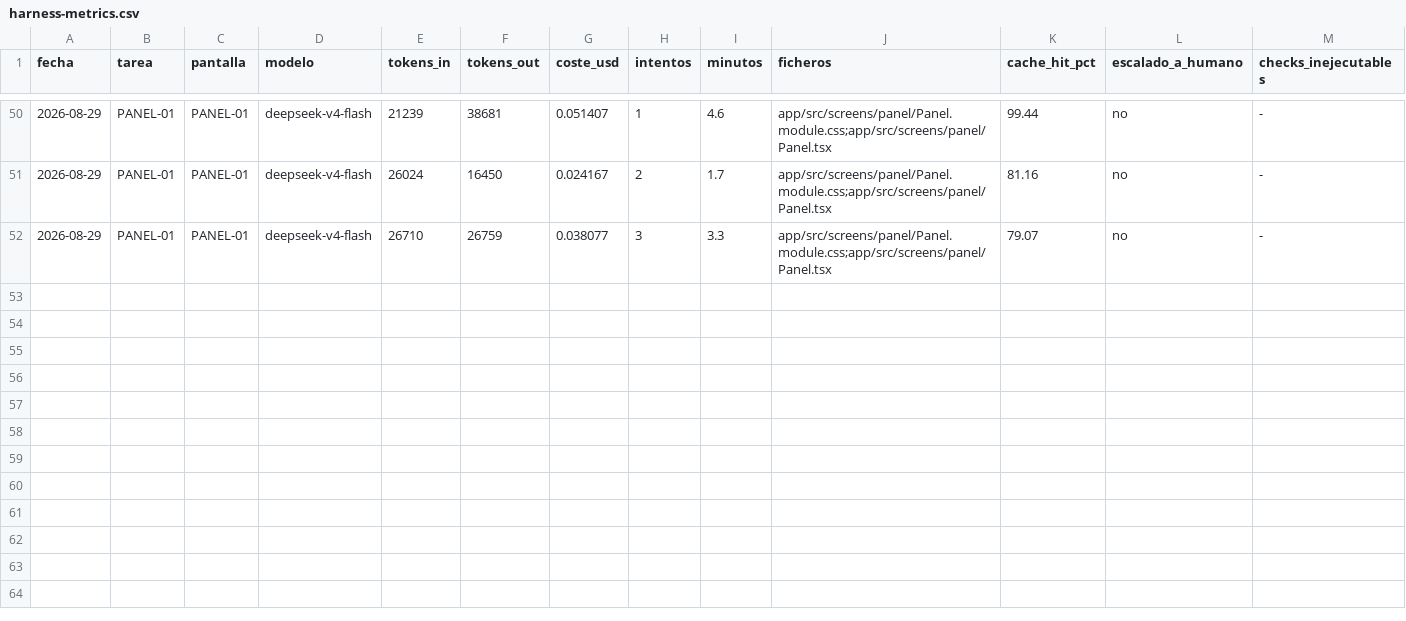
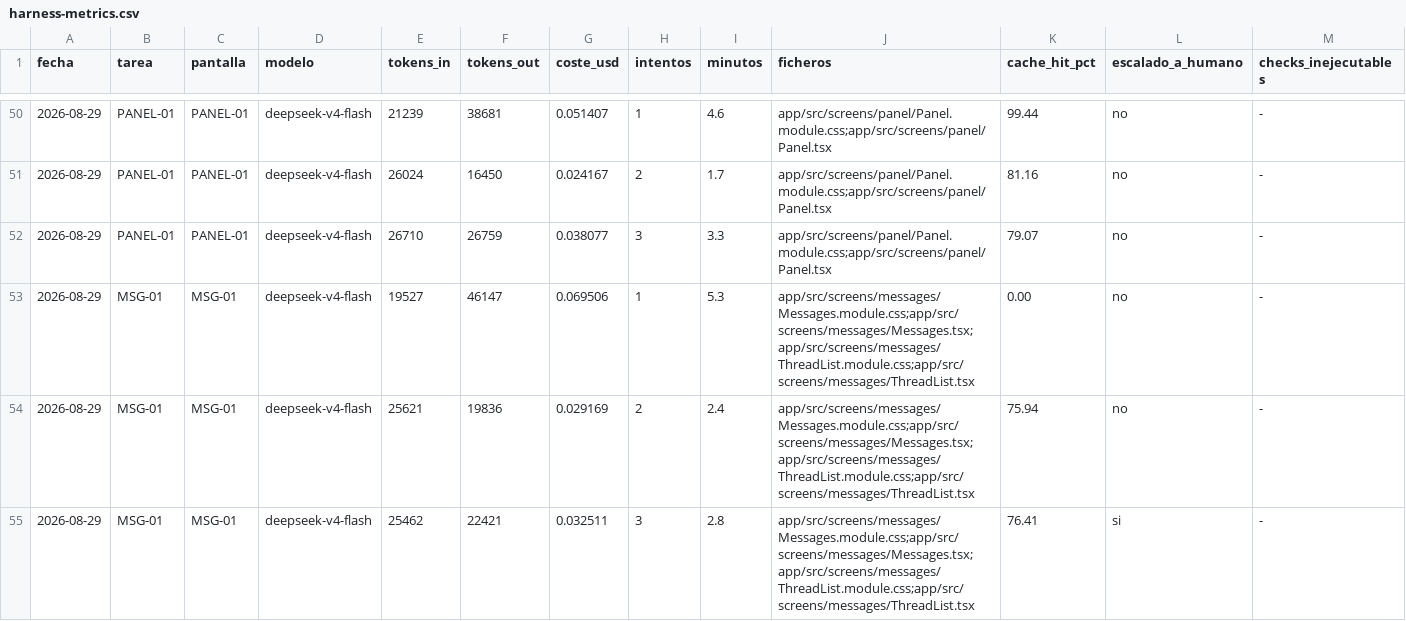
Before and after one commit to aguillensp-sudo/RinWorld.io, a CSV file: openspec/mvp/harness-metrics.csv, drawn as a sheet; only a part is shown, gaps mark what is left out; rows hold the shown columns only; the diff names each change by its address in the sheet, - before the commit and + after, or states it on an @@ line.

```diff
--- a/openspec/mvp/harness-metrics.csv
+++ b/openspec/mvp/harness-metrics.csv
+row 53: 2026-08-29 | MSG-01 | MSG-01 | deepseek-v4-flash | 19527 | 46147 | 0.069506 | 1 | 5.3 | app/src/screens/messages/Messages.module.css;app/src/screens/messages/Messages.tsx;app/src/screens/messages/ThreadList.module.css;app/src/screens/messages/ThreadList.tsx | 0.00 | no | -
+row 54: 2026-08-29 | MSG-01 | MSG-01 | deepseek-v4-flash | 25621 | 19836 | 0.029169 | 2 | 2.4 | app/src/screens/messages/Messages.module.css;app/src/screens/messages/Messages.tsx;app/src/screens/messages/ThreadList.module.css;app/src/screens/messages/ThreadList.tsx | 75.94 | no | -
+row 55: 2026-08-29 | MSG-01 | MSG-01 | deepseek-v4-flash | 25462 | 22421 | 0.032511 | 3 | 2.8 | app/src/screens/messages/Messages.module.css;app/src/screens/messages/Messages.tsx;app/src/screens/messages/ThreadList.module.css;app/src/screens/messages/ThreadList.tsx | 76.41 | si | -
```
Also changed, not shown: 3 other files.
